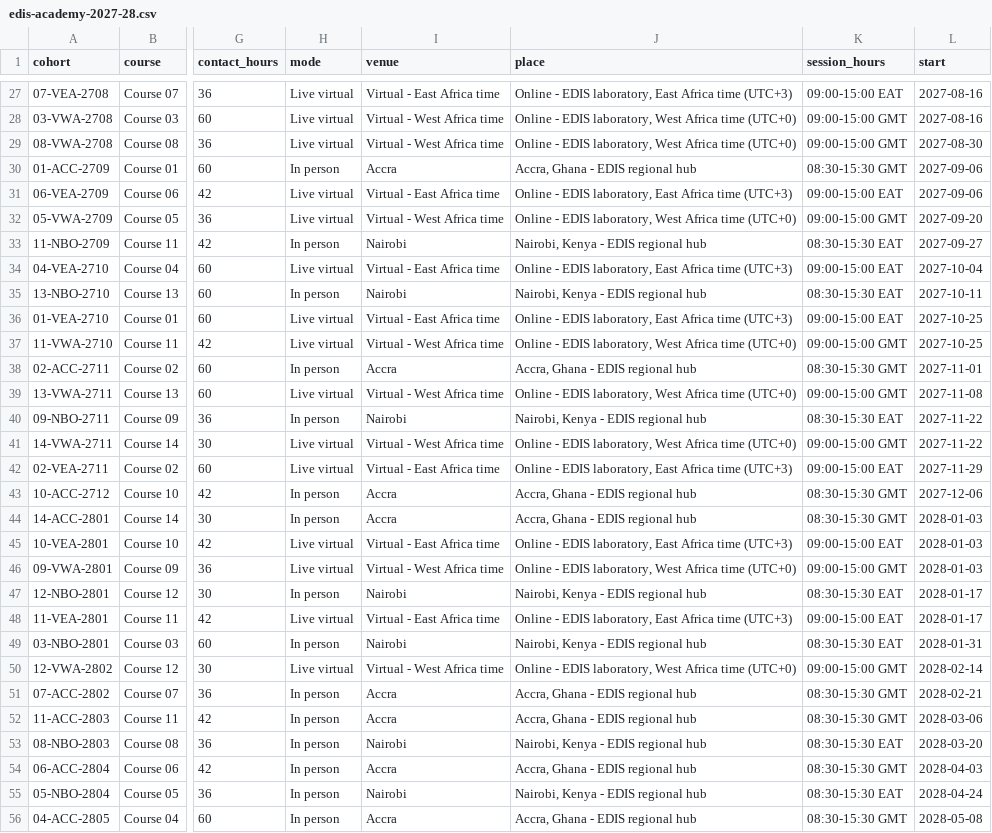
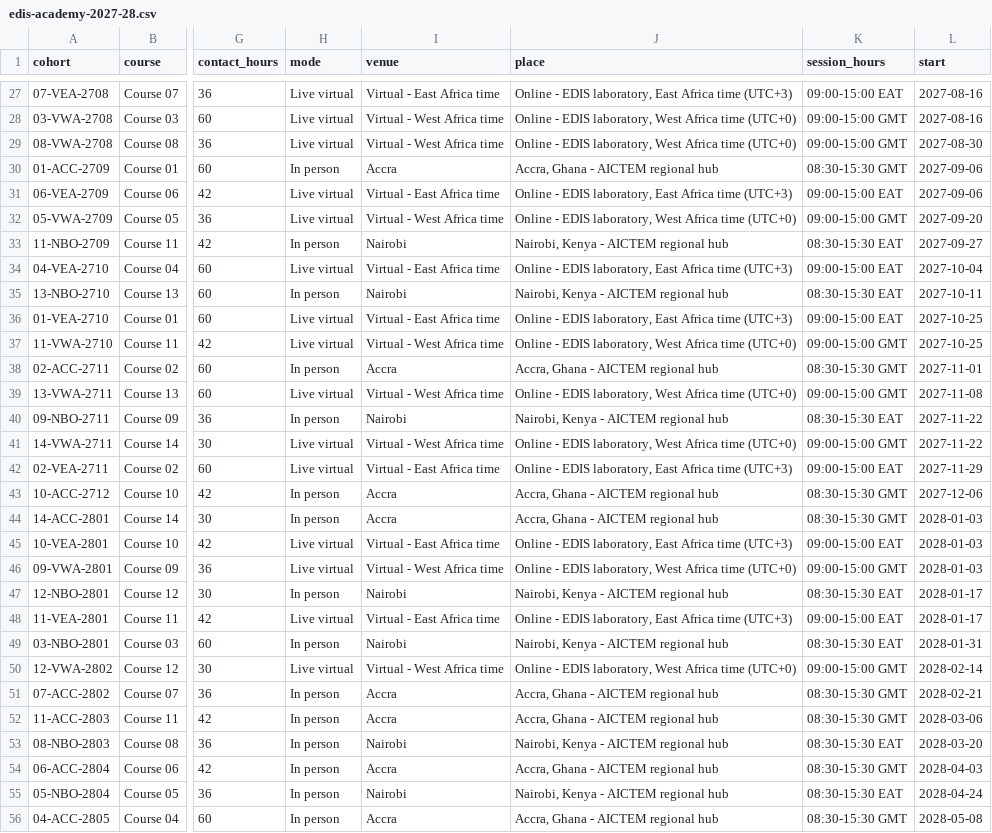
Before and after one commit to jmedisgov-design/WEBSITE, a CSV file: assets/downloads/edis-academy-2027-28.csv, drawn as a sheet; only a part is shown, gaps mark what is left out; the diff covers the shown part only; the diff names each change by its address in the sheet, - before the commit and + after, or states it on an @@ line.

```diff
--- a/assets/downloads/edis-academy-2027-28.csv
+++ b/assets/downloads/edis-academy-2027-28.csv
-J30 (place): Accra, Ghana - EDIS regional hub
+J30 (place): Accra, Ghana - AICTEM regional hub
-J33 (place): Nairobi, Kenya - EDIS regional hub
+J33 (place): Nairobi, Kenya - AICTEM regional hub
-J35 (place): Nairobi, Kenya - EDIS regional hub
+J35 (place): Nairobi, Kenya - AICTEM regional hub
-J38 (place): Accra, Ghana - EDIS regional hub
+J38 (place): Accra, Ghana - AICTEM regional hub
-J40 (place): Nairobi, Kenya - EDIS regional hub
+J40 (place): Nairobi, Kenya - AICTEM regional hub
-J43:J44 (place): Accra, Ghana - EDIS regional hub
+J43:J44 (place): Accra, Ghana - AICTEM regional hub
-J47 (place): Nairobi, Kenya - EDIS regional hub
+J47 (place): Nairobi, Kenya - AICTEM regional hub
-J49 (place): Nairobi, Kenya - EDIS regional hub
+J49 (place): Nairobi, Kenya - AICTEM regional hub
-J51:J52 (place): Accra, Ghana - EDIS regional hub
+J51:J52 (place): Accra, Ghana - AICTEM regional hub
-J53 (place): Nairobi, Kenya - EDIS regional hub
+J53 (place): Nairobi, Kenya - AICTEM regional hub
-J54 (place): Accra, Ghana - EDIS regional hub
+J54 (place): Accra, Ghana - AICTEM regional hub
-J55 (place): Nairobi, Kenya - EDIS regional hub
+J55 (place): Nairobi, Kenya - AICTEM regional hub
-J56 (place): Accra, Ghana - EDIS regional hub
+J56 (place): Accra, Ghana - AICTEM regional hub
```
Also changed, not shown: 13 edited cells elsewhere in this file, 39 other files.
